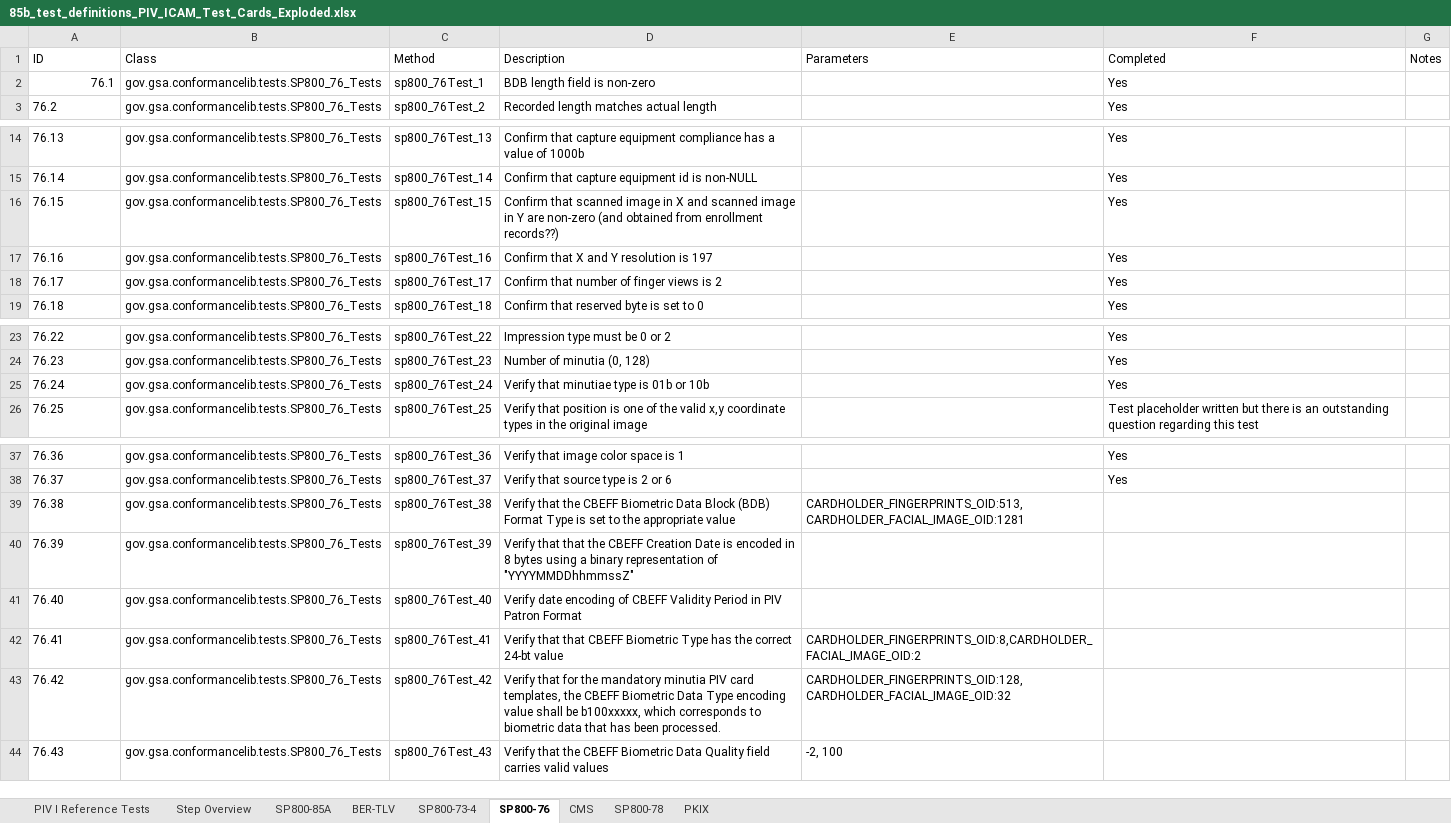
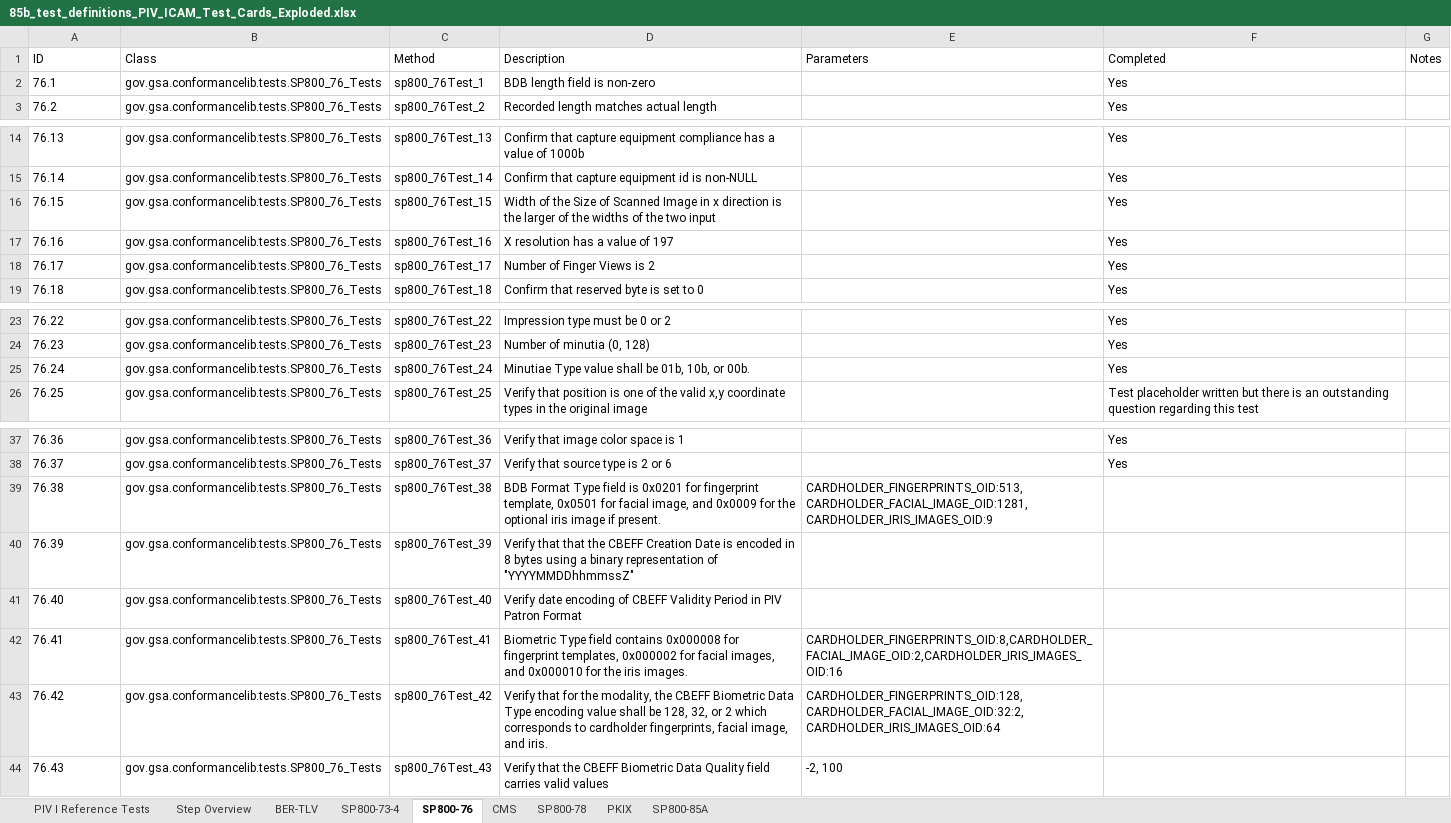
Before and after one commit to GSA/piv-conformance, an Excel workbook: docs/coverage-testing/85b_test_definitions_PIV_ICAM_Test_Cards_Exploded.xlsx, sheet SP800-76, drawn as a sheet; only a part is shown, gaps mark what is left out; values as stored, in another font and other column widths than the file's, no borders; the diff names each change by its address in the sheet, - before the commit and + after, or states it on an @@ line.

```diff
--- a/docs/coverage-testing/85b_test_definitions_PIV_ICAM_Test_Cards_Exploded.xlsx (sheet SP800-76)
+++ b/docs/coverage-testing/85b_test_definitions_PIV_ICAM_Test_Cards_Exploded.xlsx (sheet SP800-76)
@@ sheet tab order changed: PIV I Reference Tests | Step Overview | BER-TLV | SP800-73-4 | SP800-76 | CMS | SP800-78 | PKIX | SP800-85A @@
-A2 alignment: right
+A2 alignment: left
-D16 (Description): Confirm that scanned image in X and scanned image in Y are non-zero (and obtained from enrollment records??)
+D16 (Description): Width of the Size of Scanned Image in x direction is the larger of the widths of the two input
-D17 (Description): Confirm that X and Y resolution is 197
+D17 (Description): X resolution has a value of 197
-D18 (Description): Confirm that number of finger views is 2
+D18 (Description): Number of Finger Views is 2
-D25 (Description): Verify that minutiae type is 01b or 10b
+D25 (Description): Minutiae Type value shall be 01b, 10b, or 00b.
-D39 (Description): Verify that the CBEFF Biometric Data Block (BDB) Format Type is set to the appropriate value
+D39 (Description): BDB Format Type field is 0x0201 for fingerprint template, 0x0501 for facial image, and 0x0009 for the optional iris image if present.
-E39 (Parameters): CARDHOLDER_FINGERPRINTS_OID:513,CARDHOLDER_FACIAL_IMAGE_OID:1281
+E39 (Parameters): CARDHOLDER_FINGERPRINTS_OID:513,CARDHOLDER_FACIAL_IMAGE_OID:1281,CARDHOLDER_IRIS_IMAGES_OID:9
-D42 (Description): Verify that that CBEFF Biometric Type has the correct 24-bt value
+D42 (Description): Biometric Type field contains 0x000008 for fingerprint templates, 0x000002 for facial images, and 0x000010 for the iris images.
-E42 (Parameters): CARDHOLDER_FINGERPRINTS_OID:8,CARDHOLDER_FACIAL_IMAGE_OID:2
+E42 (Parameters): CARDHOLDER_FINGERPRINTS_OID:8,CARDHOLDER_FACIAL_IMAGE_OID:2,CARDHOLDER_IRIS_IMAGES_OID:16
-D43 (Description): …for the mandatory minutia PIV card templates, the CBEFF Biometric Data Type encoding value shall be b100xxxxx, which corresponds to biometric data that has been processed.
+D43 (Description): …for the modality, the CBEFF Biometric Data Type encoding value shall be 128, 32, or 2 which corresponds to cardholder fingerprints, facial image, and iris.
-E43 (Parameters): CARDHOLDER_FINGERPRINTS_OID:128,CARDHOLDER_FACIAL_IMAGE_OID:32
+E43 (Parameters): CARDHOLDER_FINGERPRINTS_OID:128,CARDHOLDER_FACIAL_IMAGE_OID:32:2,CARDHOLDER_IRIS_IMAGES_OID:64
```
Also changed, not shown: sheet Step Overview, sheet PKIX, sheet SP800-73-4, sheet SP800-78, sheet CMS, 6 other files.
